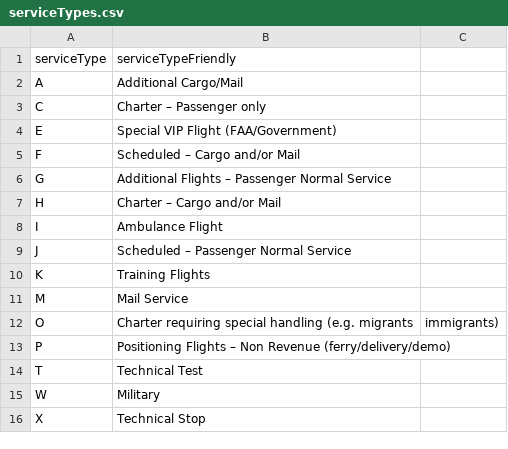
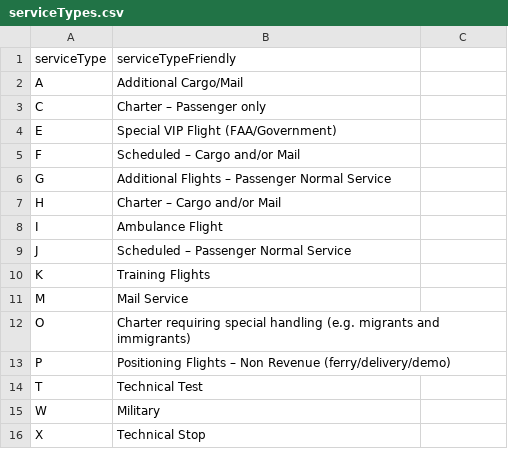
Before and after one commit to splunk/airport_app_for_splunk, a CSV file: lookups/serviceTypes.csv, drawn as a sheet.

Commit message:
Update serviceTypes.csv

```diff
--- a/lookups/serviceTypes.csv
+++ b/lookups/serviceTypes.csv
@@ -11,3 +11,3 @@ K,Training Flights
 M,Mail Service
-O,Charter requiring special handling (e.g. migrants, immigrants)
+O,Charter requiring special handling (e.g. migrants and immigrants)
 P,Positioning Flights – Non Revenue (ferry/delivery/demo)
```
